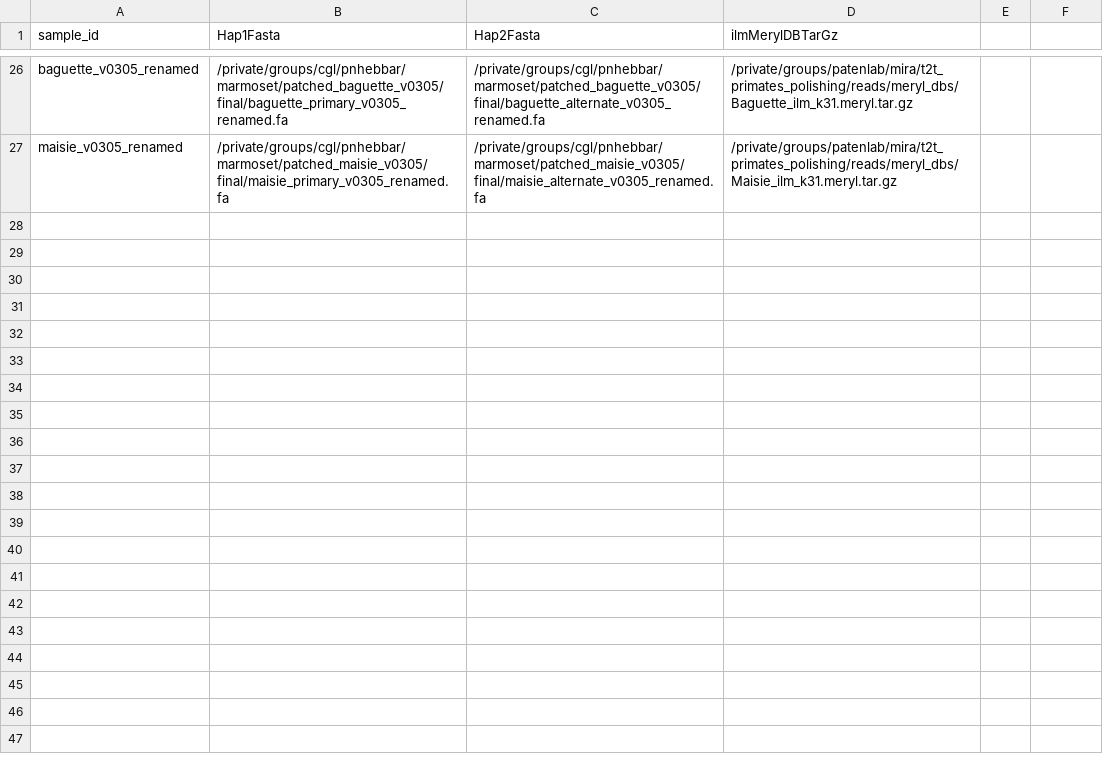
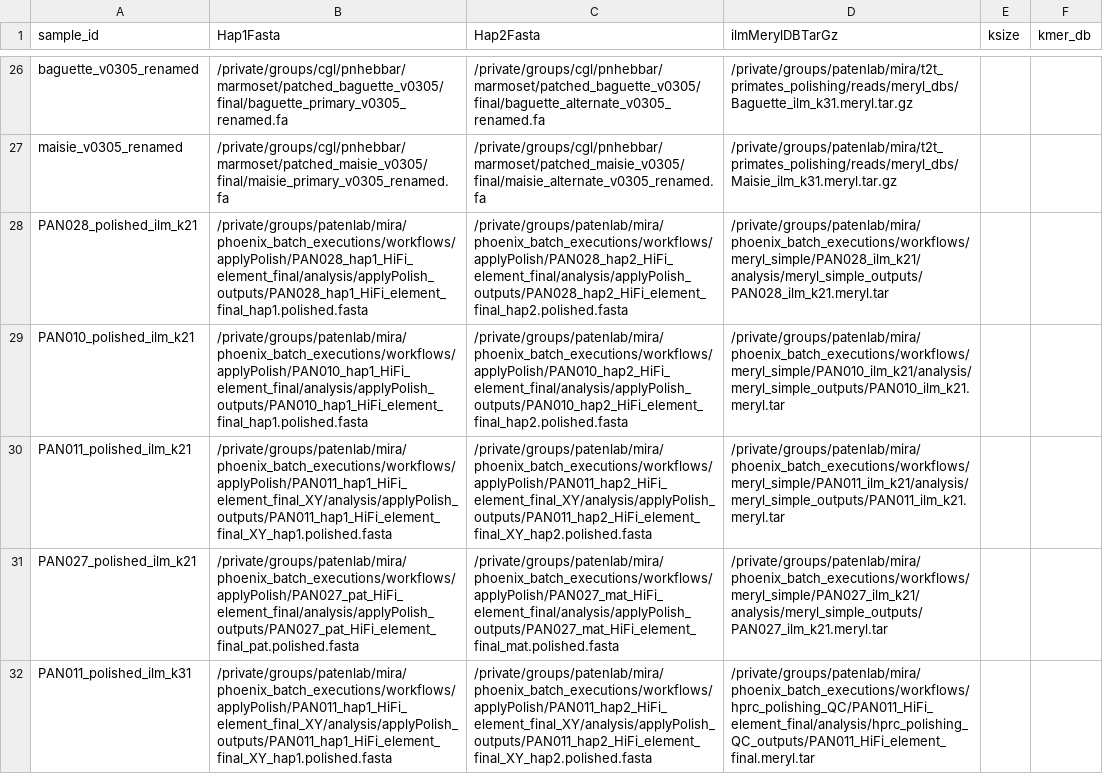
Before and after one commit to miramastoras/phoenix_batch_submissions, a CSV file: workflows/merqury/merqury.csv, drawn as a sheet; only a part is shown, gaps mark what is left out; the diff names each change by its address in the sheet, - before the commit and + after, or states it on an @@ line.

Commit message:
submit first few merqury

```diff
--- a/workflows/merqury/merqury.csv
+++ b/workflows/merqury/merqury.csv
-E1: (empty)
+E1: ksize
-F1: (empty)
+F1: kmer_db
+row 28: PAN028_polished_ilm_k21 | /private/groups/patenlab/mira/phoenix_batch_executions/workflows/applyPolish/PAN028_hap1_HiFi_element_final/analysis/applyPolish_outputs/PAN028_hap1_HiFi_element_final_hap1.polished.fasta | /private/groups/patenlab/mira/phoenix_batch_executions/workflows/applyPolish/PAN028_hap2_HiFi_element_final/analysis/applyPolish_outputs/PAN028_hap2_HiFi_element_final_hap2.polished.fasta | /private/groups/patenlab/mira/phoenix_batch_executions/workflows/meryl_simple/PAN028_ilm_k21/analysis/meryl_simple_outputs/PAN028_ilm_k21.meryl.tar
+row 29: PAN010_polished_ilm_k21 | /private/groups/patenlab/mira/phoenix_batch_executions/workflows/applyPolish/PAN010_hap1_HiFi_element_final/analysis/applyPolish_outputs/PAN010_hap1_HiFi_element_final_hap1.polished.fasta | /private/groups/patenlab/mira/phoenix_batch_executions/workflows/applyPolish/PAN010_hap2_HiFi_element_final/analysis/applyPolish_outputs/PAN010_hap2_HiFi_element_final_hap2.polished.fasta | /private/groups/patenlab/mira/phoenix_batch_executions/workflows/meryl_simple/PAN010_ilm_k21/analysis/meryl_simple_outputs/PAN010_ilm_k21.meryl.tar
+row 30: PAN011_polished_ilm_k21 | /private/groups/patenlab/mira/phoenix_batch_executions/workflows/applyPolish/PAN011_hap1_HiFi_element_final_XY/analysis/applyPolish_outputs/PAN011_hap1_HiFi_element_final_XY_hap1.polished.fasta | /private/groups/patenlab/mira/phoenix_batch_executions/workflows/applyPolish/PAN011_hap2_HiFi_element_final_XY/analysis/applyPolish_outputs/PAN011_hap2_HiFi_element_final_XY_hap2.polished.fasta | /private/groups/patenlab/mira/phoenix_batch_executions/workflows/meryl_simple/PAN011_ilm_k21/analysis/meryl_simple_outputs/PAN011_ilm_k21.meryl.tar
+row 31: PAN027_polished_ilm_k21 | /private/groups/patenlab/mira/phoenix_batch_executions/workflows/applyPolish/PAN027_pat_HiFi_element_final/analysis/applyPolish_outputs/PAN027_pat_HiFi_element_final_pat.polished.fasta | /private/groups/patenlab/mira/phoenix_batch_executions/workflows/applyPolish/PAN027_mat_HiFi_element_final/analysis/applyPolish_outputs/PAN027_mat_HiFi_element_final_mat.polished.fasta | /private/groups/patenlab/mira/phoenix_batch_executions/workflows/meryl_simple/PAN027_ilm_k21/analysis/meryl_simple_outputs/PAN027_ilm_k21.meryl.tar
+row 32: PAN011_polished_ilm_k31 | /private/groups/patenlab/mira/phoenix_batch_executions/workflows/applyPolish/PAN011_hap1_HiFi_element_final_XY/analysis/applyPolish_outputs/PAN011_hap1_HiFi_element_final_XY_hap1.polished.fasta | /private/groups/patenlab/mira/phoenix_batch_executions/workflows/applyPolish/PAN011_hap2_HiFi_element_final_XY/analysis/applyPolish_outputs/PAN011_hap2_HiFi_element_final_XY_hap2.polished.fasta | /private/groups/patenlab/mira/phoenix_batch_executions/workflows/hprc_polishing_QC/PAN011_HiFi_element_final/analysis/hprc_polishing_QC_outputs/PAN011_HiFi_element_final.meryl.tar
```
Also changed, not shown: 6 other files.
